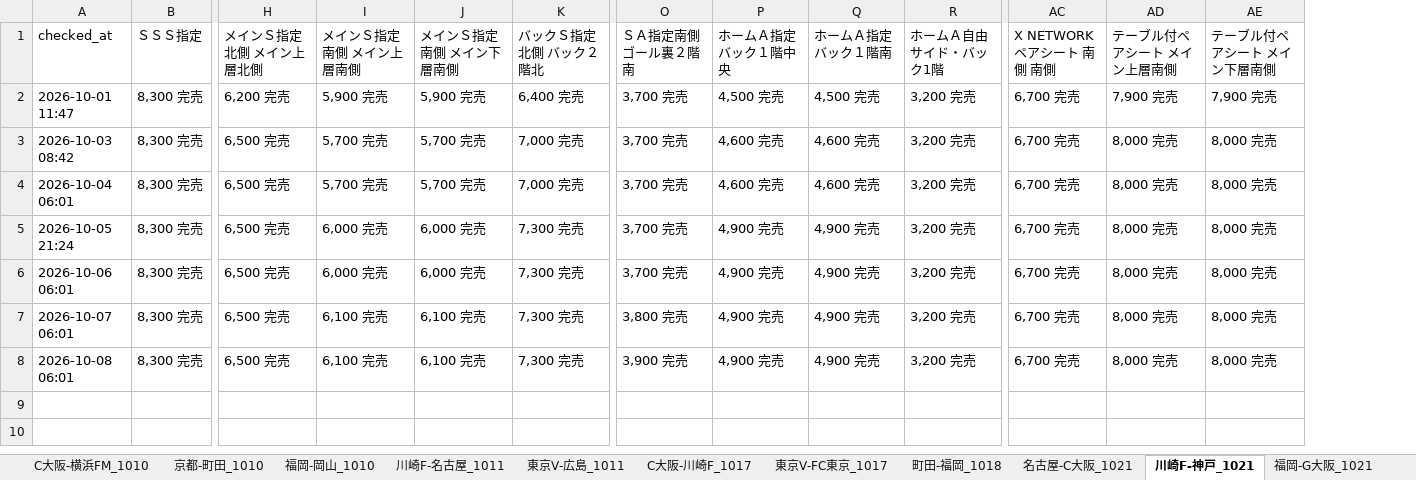
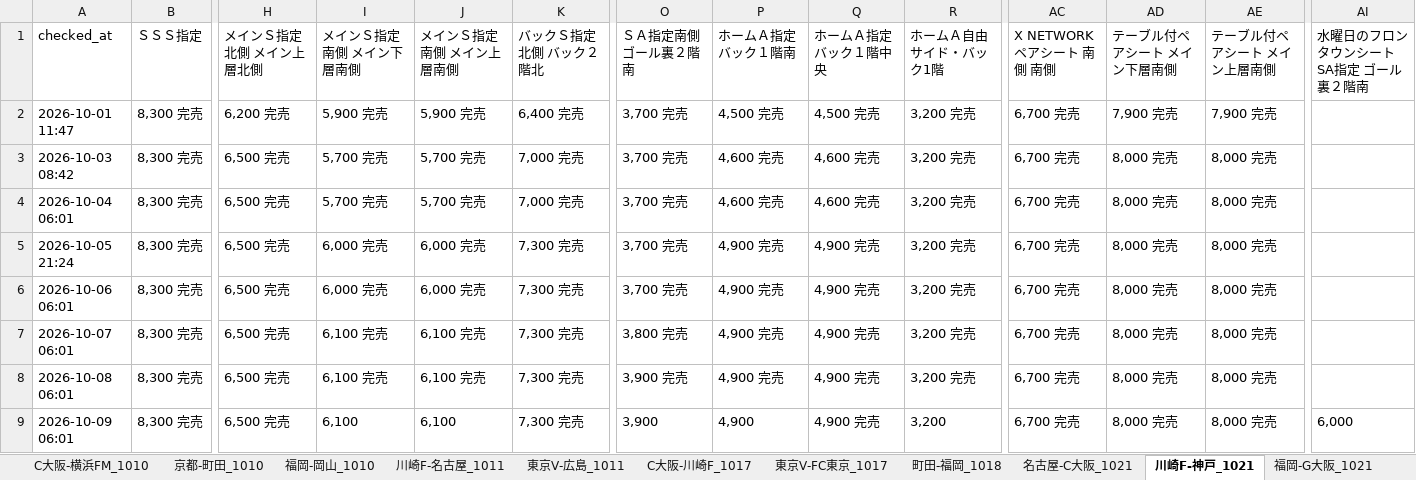
Before and after one commit to bladesofsteel-19/Jticket-monitor, an Excel workbook: ticket_prices.xlsx, sheet 川崎F-神戸_1021, drawn as a sheet; only a part is shown, gaps mark what is left out; values as stored, in another font and other column widths than the file's, no borders; rows hold the shown columns only; the diff names each change by its address in the sheet, - before the commit and + after, or states it on an @@ line.

```diff
--- a/ticket_prices.xlsx (sheet 川崎F-神戸_1021)
+++ b/ticket_prices.xlsx (sheet 川崎F-神戸_1021)
+column AI (水曜日のフロンタウンシートSA指定 ゴール裏２階南), empty
-I1: メインＳ指定南側 メイン上層南側
+I1: メインＳ指定南側 メイン下層南側
-J1: メインＳ指定南側 メイン下層南側
+J1: メインＳ指定南側 メイン上層南側
-P1: ホームＡ指定 バック１階中央
+P1: ホームＡ指定 バック１階南
-Q1: ホームＡ指定 バック１階南
+Q1: ホームＡ指定 バック１階中央
-AD1: テーブル付ペアシート メイン上層南側
+AD1: テーブル付ペアシート メイン下層南側
-AE1: テーブル付ペアシート メイン下層南側
+AE1: テーブル付ペアシート メイン上層南側
+row 9: 2026-10-09 06:01 | 8,300 完売 | 6,500 完売 | 6,100 | 6,100 | 7,300 完売 | 3,900 | 4,900 | 4,900 完売 | 3,200 | 6,700 完売 | 8,000 完売 | 8,000 完売 | 6,000
```
Also changed, not shown: sheet 町田-G大阪_1101, sheet 町田-福岡_1018, sheet 川崎F-名古屋_1011, sheet 名古屋-C大阪_1021, sheet C大阪-水戸_1205, sheet C大阪-FC東京_1121, 13 more sheets, 1 other file.
